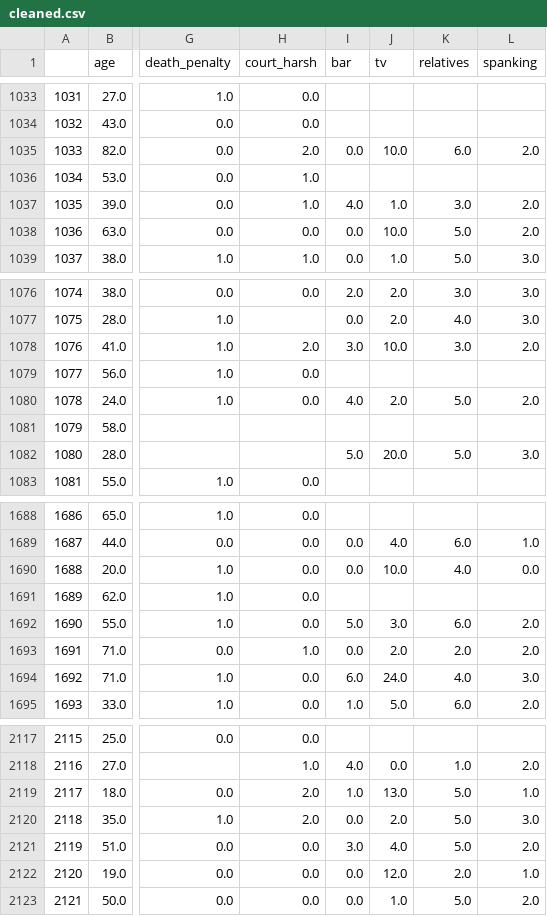
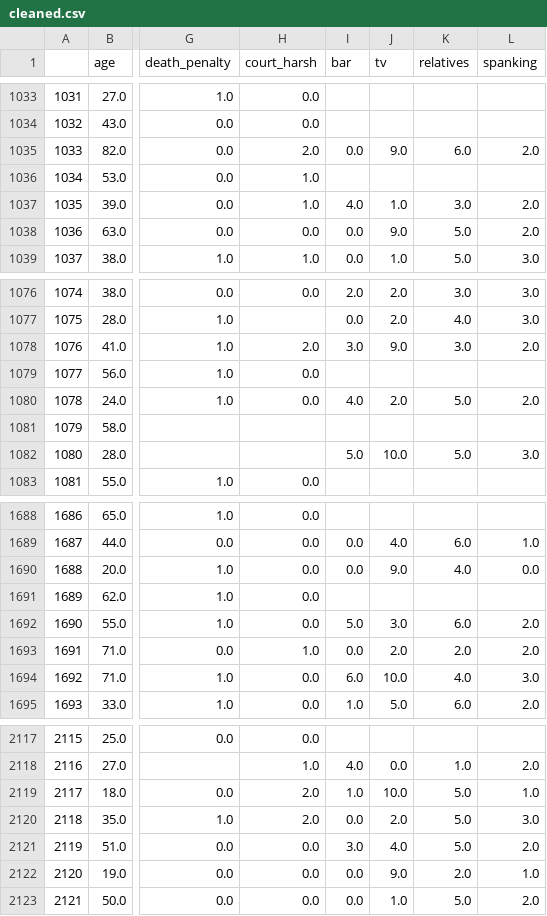
Before and after one commit to amydshelton/Mme-Forets-Game, a CSV file: data cleaning and imputing/cleaned.csv, drawn as a sheet; only a part is shown, gaps mark what is left out; the diff covers the shown part only; the diff names each change by its address in the sheet, - before the commit and + after, or states it on an @@ line.

```diff
--- a/data cleaning and imputing/cleaned.csv
+++ b/data cleaning and imputing/cleaned.csv
-J1035 (tv): 10.0
+J1035 (tv): 9.0
-J1038 (tv): 10.0
+J1038 (tv): 9.0
-J1078 (tv): 10.0
+J1078 (tv): 9.0
-J1082 (tv): 20.0
+J1082 (tv): 10.0
-J1690 (tv): 10.0
+J1690 (tv): 9.0
-J1694 (tv): 24.0
+J1694 (tv): 10.0
-J2119 (tv): 13.0
+J2119 (tv): 10.0
-J2122 (tv): 12.0
+J2122 (tv): 9.0
```
Also changed, not shown: 74 edited cells elsewhere in this file, GSS/2010 and 2012 results for variables of interest.csv, data cleaning and imputing/aggregated.csv, 9 other files.
